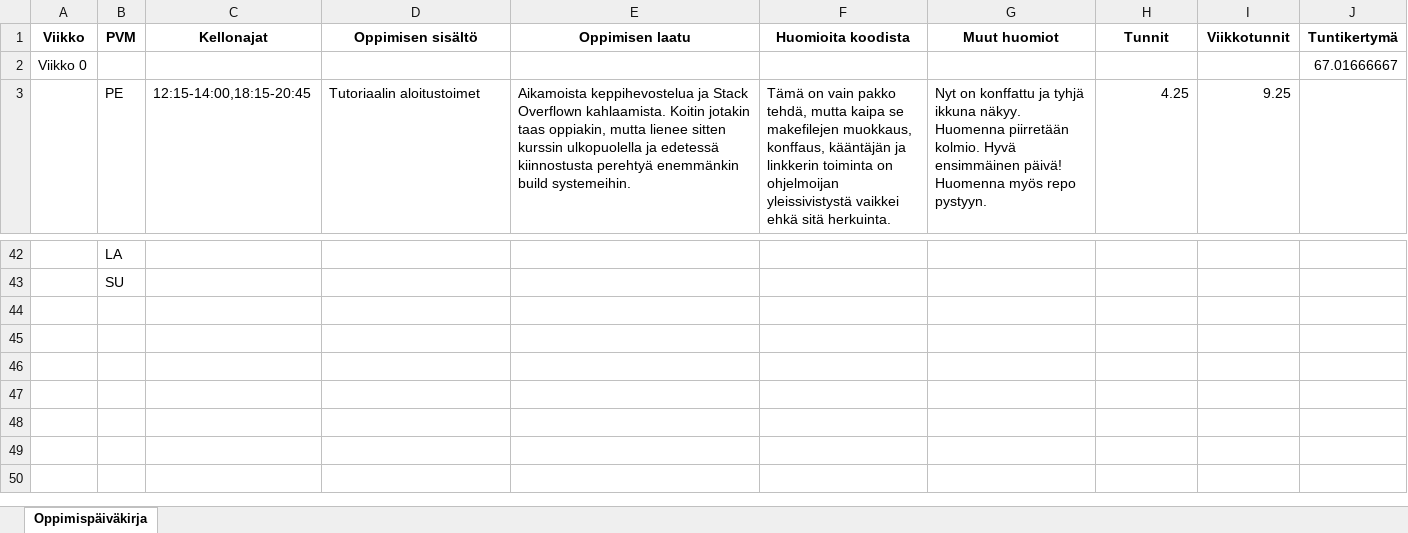
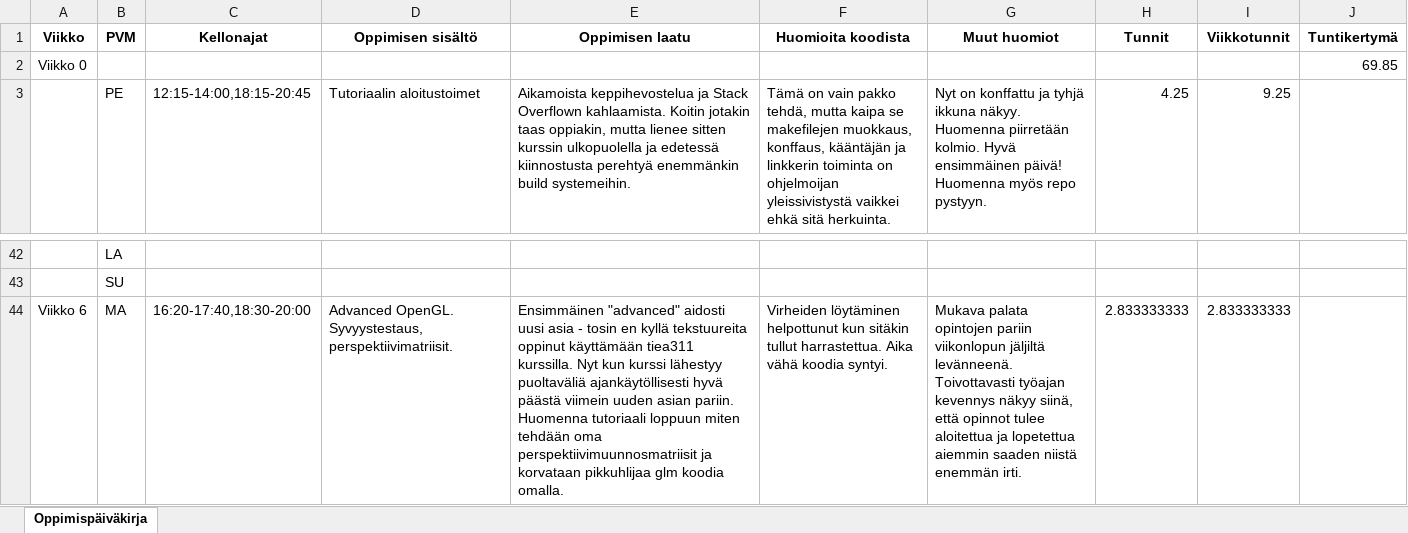
Before and after one commit to ven-gnz/OGL, an Excel workbook: Oppimisen_päiväkirja.xlsm, sheet Oppimispäiväkirja, drawn as a sheet; only a part is shown, gaps mark what is left out; values as stored, in another font and other column widths than the file's, no borders; the diff names each change by its address in the sheet, - before the commit and + after, or states it on an @@ line.

```diff
--- a/Oppimisen_päiväkirja.xlsm (sheet Oppimispäiväkirja)
+++ b/Oppimisen_päiväkirja.xlsm (sheet Oppimispäiväkirja)
-J2 (Tuntikertymä): 67.01666667
+J2 (Tuntikertymä): 69.85
+row 44: Viikko 6 | MA | 16:20-17:40,18:30-20:00 | Advanced OpenGL. Syvyystestaus, perspektiivimatriisit. | Ensimmäinen "advanced" aidosti uusi asia - tosin en kyllä tekstuureita oppinut käyttämään tiea311 kurssilla. Nyt kun kurssi lähestyy puoltaväliä ajankäytöllisesti hyvä päästä viimein uuden asian pariin. Huomenna tutoriaali loppuun miten tehdään oma perspektiivimuunnosmatriisit ja korvataan pikkuhlijaa glm koodia omalla. | Virheiden löytäminen helpottunut kun sitäkin tullut harrastettua. Aika vähä koodia syntyi. | Mukava palata opintojen pariin viikonlopun jäljiltä levänneenä. Toivottavasti työajan kevennys näkyy siinä, että opinnot tulee aloitettua ja lopetettua aiemmin saaden niistä enemmän irti. | 2.833333333 | 2.833333333
```
Also changed, not shown: 3 other files.
